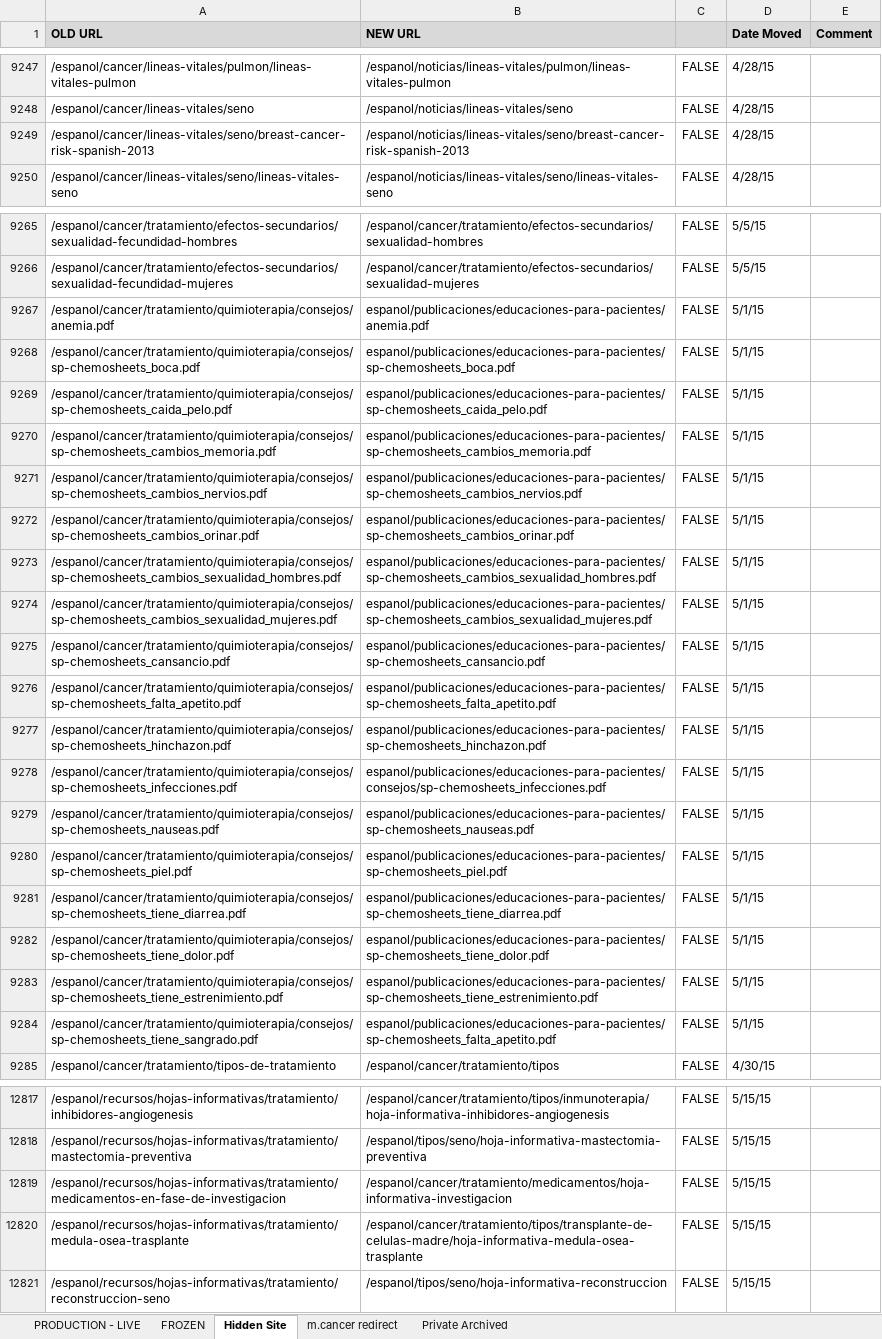
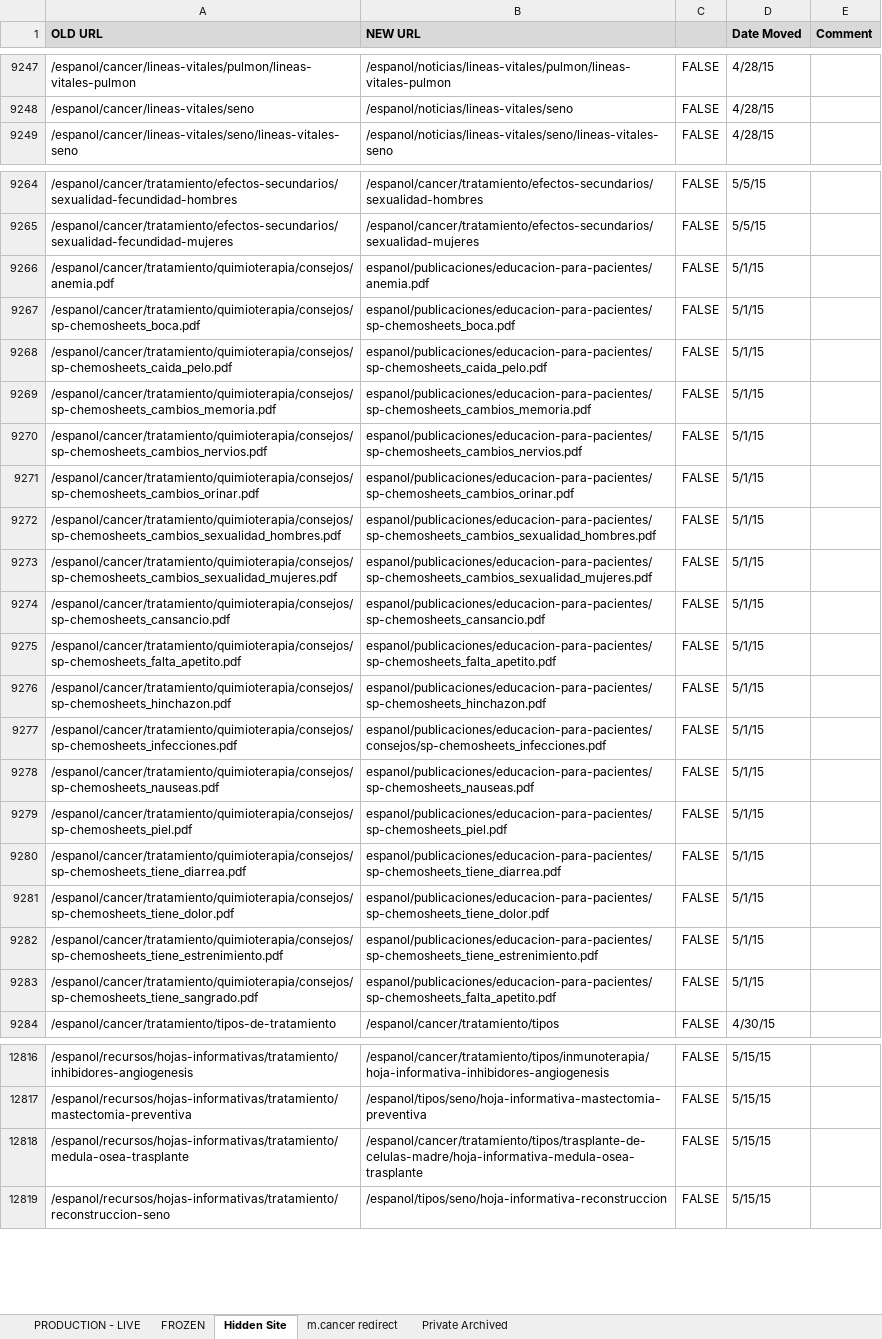
Before and after one commit to NCIOCPL/wcms-content, an Excel workbook: RedirectionList.xlsx, sheet Hidden Site, drawn as a sheet; only a part is shown, gaps mark what is left out; values as stored, in another font and other column widths than the file's, no borders; conditional formats not drawn; removed rows and columns are numbered as before the commit, all else as after; the diff covers the shown part only; the diff names each change by its address in the sheet, - before the commit and + after, or states it on an @@ line.

```diff
--- a/RedirectionList.xlsx (sheet Hidden Site)
+++ b/RedirectionList.xlsx (sheet Hidden Site)
-row 9249: /espanol/cancer/lineas-vitales/seno/breast-cancer-risk-spanish-2013 | /espanol/noticias/lineas-vitales/seno/breast-cancer-risk-spanish-2013 | FALSE | 4/28/15
-B9266 (NEW URL): espanol/publicaciones/educaciones-para-pacientes/anemia.pdf
+B9266 (NEW URL): espanol/publicaciones/educacion-para-pacientes/anemia.pdf
-B9267 (NEW URL): espanol/publicaciones/educaciones-para-pacientes/sp-chemosheets_boca.pdf
+B9267 (NEW URL): espanol/publicaciones/educacion-para-pacientes/sp-chemosheets_boca.pdf
-B9268 (NEW URL): espanol/publicaciones/educaciones-para-pacientes/sp-chemosheets_caida_pelo.pdf
+B9268 (NEW URL): espanol/publicaciones/educacion-para-pacientes/sp-chemosheets_caida_pelo.pdf
-B9269 (NEW URL): espanol/publicaciones/educaciones-para-pacientes/sp-chemosheets_cambios_memoria.pdf
+B9269 (NEW URL): espanol/publicaciones/educacion-para-pacientes/sp-chemosheets_cambios_memoria.pdf
-B9270 (NEW URL): espanol/publicaciones/educaciones-para-pacientes/sp-chemosheets_cambios_nervios.pdf
+B9270 (NEW URL): espanol/publicaciones/educacion-para-pacientes/sp-chemosheets_cambios_nervios.pdf
-B9271 (NEW URL): espanol/publicaciones/educaciones-para-pacientes/sp-chemosheets_cambios_orinar.pdf
+B9271 (NEW URL): espanol/publicaciones/educacion-para-pacientes/sp-chemosheets_cambios_orinar.pdf
-B9272 (NEW URL): espanol/publicaciones/educaciones-para-pacientes/sp-chemosheets_cambios_sexualidad_hombres.pdf
+B9272 (NEW URL): espanol/publicaciones/educacion-para-pacientes/sp-chemosheets_cambios_sexualidad_hombres.pdf
-B9273 (NEW URL): espanol/publicaciones/educaciones-para-pacientes/sp-chemosheets_cambios_sexualidad_mujeres.pdf
+B9273 (NEW URL): espanol/publicaciones/educacion-para-pacientes/sp-chemosheets_cambios_sexualidad_mujeres.pdf
-B9274 (NEW URL): espanol/publicaciones/educaciones-para-pacientes/sp-chemosheets_cansancio.pdf
+B9274 (NEW URL): espanol/publicaciones/educacion-para-pacientes/sp-chemosheets_cansancio.pdf
-B9275 (NEW URL): espanol/publicaciones/educaciones-para-pacientes/sp-chemosheets_falta_apetito.pdf
+B9275 (NEW URL): espanol/publicaciones/educacion-para-pacientes/sp-chemosheets_falta_apetito.pdf
-B9276 (NEW URL): espanol/publicaciones/educaciones-para-pacientes/sp-chemosheets_hinchazon.pdf
+B9276 (NEW URL): espanol/publicaciones/educacion-para-pacientes/sp-chemosheets_hinchazon.pdf
-B9277 (NEW URL): espanol/publicaciones/educaciones-para-pacientes/consejos/sp-chemosheets_infecciones.pdf
+B9277 (NEW URL): espanol/publicaciones/educacion-para-pacientes/consejos/sp-chemosheets_infecciones.pdf
-B9278 (NEW URL): espanol/publicaciones/educaciones-para-pacientes/sp-chemosheets_nauseas.pdf
+B9278 (NEW URL): espanol/publicaciones/educacion-para-pacientes/sp-chemosheets_nauseas.pdf
-B9279 (NEW URL): espanol/publicaciones/educaciones-para-pacientes/sp-chemosheets_piel.pdf
+B9279 (NEW URL): espanol/publicaciones/educacion-para-pacientes/sp-chemosheets_piel.pdf
-B9280 (NEW URL): espanol/publicaciones/educaciones-para-pacientes/sp-chemosheets_tiene_diarrea.pdf
+B9280 (NEW URL): espanol/publicaciones/educacion-para-pacientes/sp-chemosheets_tiene_diarrea.pdf
-B9281 (NEW URL): espanol/publicaciones/educaciones-para-pacientes/sp-chemosheets_tiene_dolor.pdf
+B9281 (NEW URL): espanol/publicaciones/educacion-para-pacientes/sp-chemosheets_tiene_dolor.pdf
-B9282 (NEW URL): espanol/publicaciones/educaciones-para-pacientes/sp-chemosheets_tiene_estrenimiento.pdf
+B9282 (NEW URL): espanol/publicaciones/educacion-para-pacientes/sp-chemosheets_tiene_estrenimiento.pdf
-B9283 (NEW URL): espanol/publicaciones/educaciones-para-pacientes/sp-chemosheets_falta_apetito.pdf
+B9283 (NEW URL): espanol/publicaciones/educacion-para-pacientes/sp-chemosheets_falta_apetito.pdf
-row 12819: /espanol/recursos/hojas-informativas/tratamiento/medicamentos-en-fase-de-investigacion | /espanol/cancer/tratamiento/medicamentos/hoja-informativa-investigacion | FALSE | 5/15/15
-B12818 (NEW URL): /espanol/cancer/tratamiento/tipos/transplante-de-celulas-madre/hoja-informativa-medula-osea-trasplante
+B12818 (NEW URL): /espanol/cancer/tratamiento/tipos/trasplante-de-celulas-madre/hoja-informativa-medula-osea-trasplante
```
Also changed, not shown: 12 edited cells elsewhere in this sheet, formulas that keep their value.
